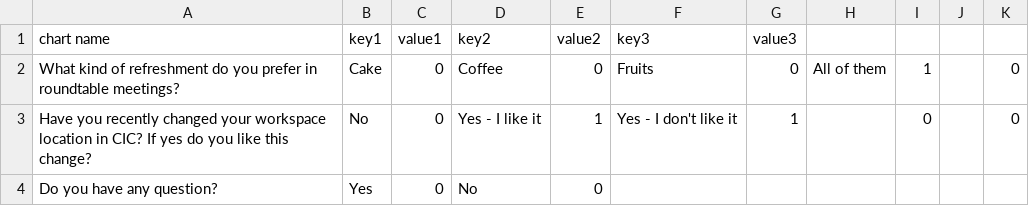
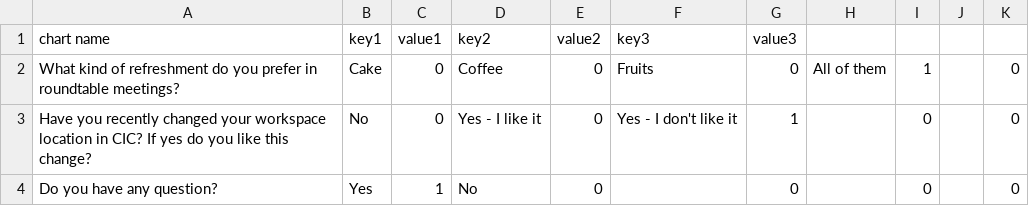
Before and after one commit to mjdehkordi/CICpolling, a CSV file: data.csv, drawn as a sheet.

```diff
--- a/data.csv
+++ b/data.csv
@@ -2,3 +2,3 @@ chart name,key1,value1,key2,value2,key3,value3,,,,
 What kind of refreshment do you prefer in roundtable meetings?,Cake,0,Coffee,0,Fruits,0,All of them,1,,0
-Have you recently changed your workspace location in CIC? If yes do you like this change?,No,0,Yes - I like it,1,Yes - I don't like it,1,,0,,0
-Do you have any question?,Yes,0,No,0,,,,,,
+Have you recently changed your workspace location in CIC? If yes do you like this change?,No,0,Yes - I like it,0,Yes - I don't like it,1,,0,,0
+Do you have any question?,Yes,1,No,0,,0,,0,,0
```
Also changed, not shown: 3 other files.
